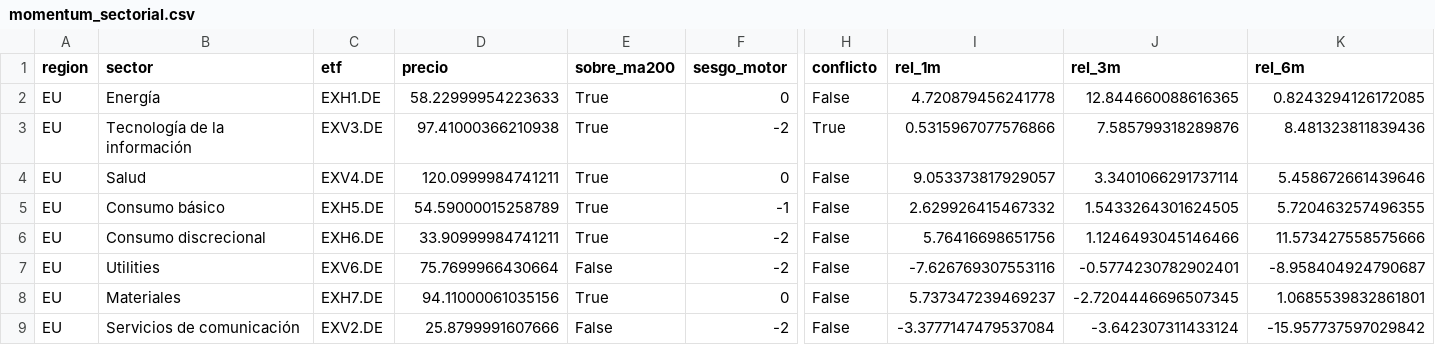
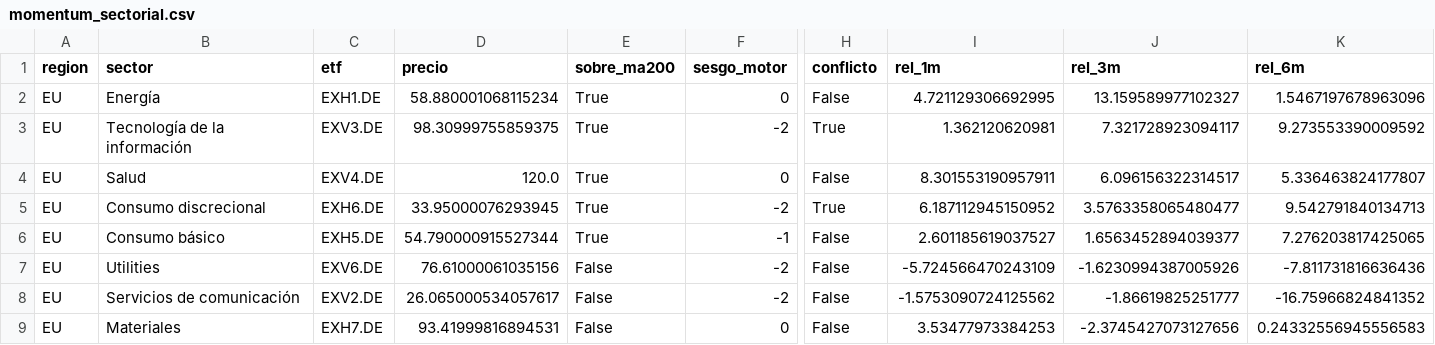
Before and after one commit to jmm-mlg/Macro-daily, a CSV file: data/momentum_sectorial.csv, drawn as a sheet; only a part is shown, gaps mark what is left out; removed rows and columns are numbered as before the commit, all else as after; rows hold the shown columns only; the diff covers the shown part only; the diff names each change by its address in the sheet, - before the commit and + after, or states it on an @@ line.

```diff
--- a/data/momentum_sectorial.csv
+++ b/data/momentum_sectorial.csv
-D2 (precio): 58.22999954223633
+D2 (precio): 58.880001068115234
-I2 (rel_1m): 4.720879456241778
+I2 (rel_1m): 4.721129306692995
-J2 (rel_3m): 12.844660088616365
+J2 (rel_3m): 13.159589977102327
-K2 (rel_6m): 0.8243294126172085
+K2 (rel_6m): 1.5467197678963096
-D3 (precio): 97.41000366210938
+D3 (precio): 98.30999755859375
-I3 (rel_1m): 0.5315967077576866
+I3 (rel_1m): 1.362120620981
-J3 (rel_3m): 7.585799318289876
+J3 (rel_3m): 7.321728923094117
-K3 (rel_6m): 8.481323811839436
+K3 (rel_6m): 9.273553390009592
-D4 (precio): 120.0999984741211
+D4 (precio): 120.0
-I4 (rel_1m): 9.053373817929057
+I4 (rel_1m): 8.301553190957911
-J4 (rel_3m): 3.3401066291737114
+J4 (rel_3m): 6.096156322314517
-K4 (rel_6m): 5.458672661439646
+K4 (rel_6m): 5.336463824177807
+row 5: EU | Consumo discrecional | EXH6.DE | 33.95000076293945 | True | -2 | True | 6.187112945150952 | 3.5763358065480477 | 9.542791840134713
-D6 (precio): 54.59000015258789
+D6 (precio): 54.790000915527344
-I6 (rel_1m): 2.629926415467332
+I6 (rel_1m): 2.601185619037527
-J6 (rel_3m): 1.5433264301624505
+J6 (rel_3m): 1.6563452894039377
-K6 (rel_6m): 5.720463257496355
+K6 (rel_6m): 7.276203817425065
-row 6: EU | Consumo discrecional | EXH6.DE | 33.90999984741211 | True | -2 | False | 5.76416698651756 | 1.1246493045146466 | 11.573427558575666
-D7 (precio): 75.7699966430664
+D7 (precio): 76.61000061035156
-I7 (rel_1m): -7.626769307553116
+I7 (rel_1m): -5.724566470243109
-J7 (rel_3m): -0.5774230782902401
+J7 (rel_3m): -1.6230994387005926
-K7 (rel_6m): -8.958404924790687
+K7 (rel_6m): -7.811731816636436
+row 8: EU | Servicios de comunicación | EXV2.DE | 26.065000534057617 | False | -2 | False | -1.5753090724125562 | -1.86619825251777 | -16.75966824841352
-D9 (precio): 94.11000061035156
+D9 (precio): 93.41999816894531
-E9 (sobre_ma200): True
+E9 (sobre_ma200): False
-I9 (rel_1m): 5.737347239469237
+I9 (rel_1m): 3.53477973384253
-J9 (rel_3m): -2.7204446696507345
+J9 (rel_3m): -2.3745427073127656
-K9 (rel_6m): 1.0685539832861801
+K9 (rel_6m): 0.24332556945556583
-row 9: EU | Servicios de comunicación | EXV2.DE | 25.8799991607666 | False | -2 | False | -3.3777147479537084 | -3.642307311433124 | -15.957737597029842
```
Also changed, not shown: 3 added rows, 3 removed rows and 45 edited cells elsewhere in this file, data/fichas.csv, data/history.csv, 12 other files.
